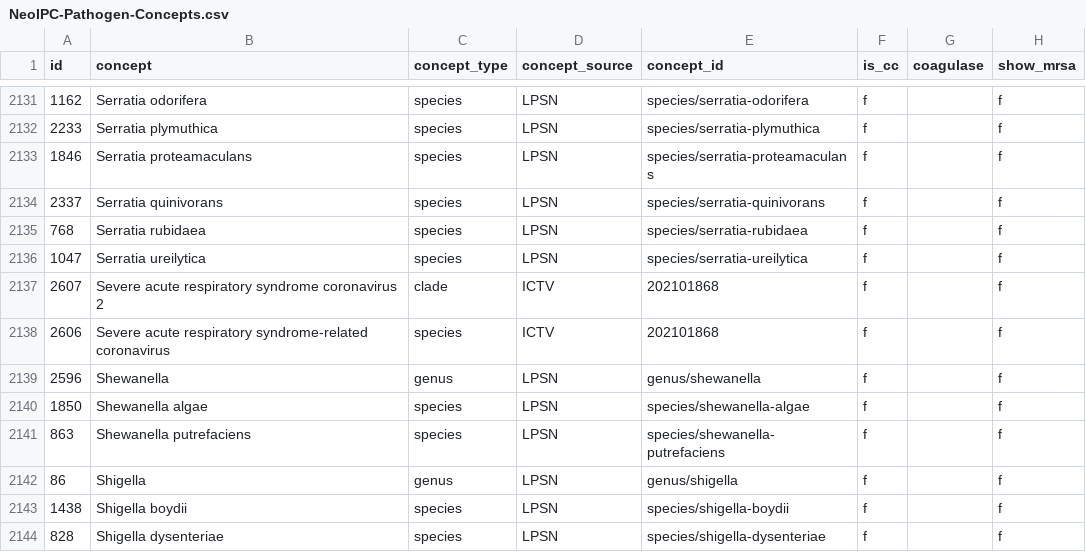
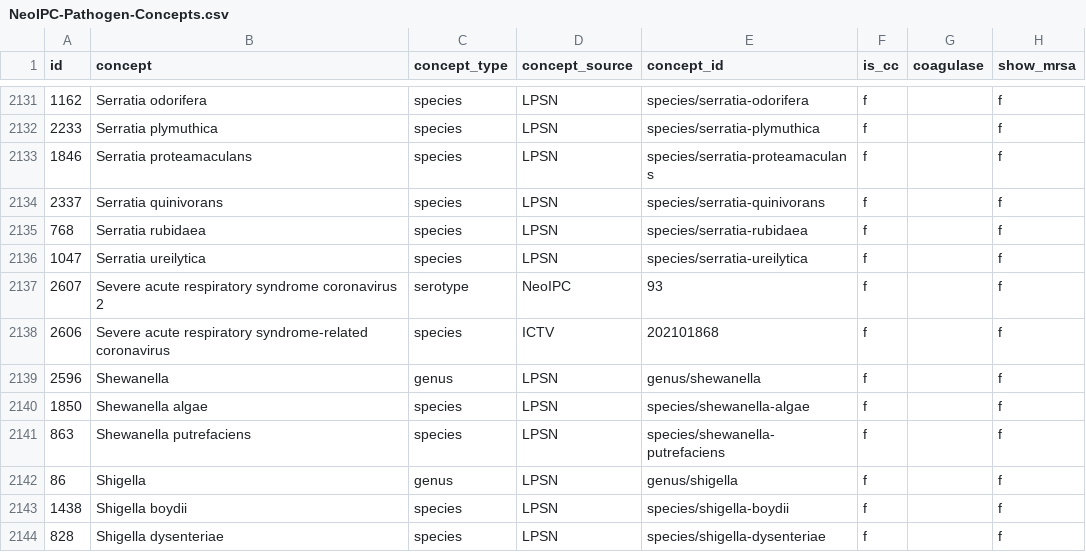
Before and after one commit to Brar/Surveillance-Toolkit, a CSV file: metadata/common/pathogens/NeoIPC-Pathogen-Concepts.csv, drawn as a sheet; only a part is shown, gaps mark what is left out; the diff names each change by its address in the sheet, - before the commit and + after, or states it on an @@ line.

```diff
--- a/metadata/common/pathogens/NeoIPC-Pathogen-Concepts.csv
+++ b/metadata/common/pathogens/NeoIPC-Pathogen-Concepts.csv
-C2137 (concept_type): clade
+C2137 (concept_type): serotype
-D2137 (concept_source): ICTV
+D2137 (concept_source): NeoIPC
-E2137 (concept_id): 202101868
+E2137 (concept_id): 93
```
Also changed, not shown: metadata/common/pathogens/NeoIPC-Pathogen-Synonyms.csv, 1 other file.
